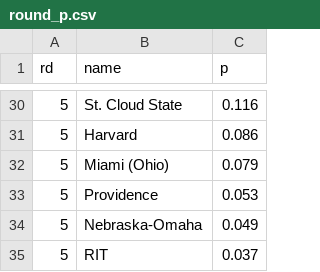
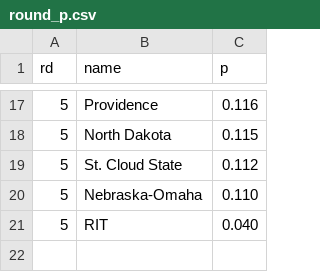
Before and after one commit to octonion/hockey, a CSV file: uscho/tournament/round_p.csv, drawn as a sheet; only a part is shown, gaps mark what is left out; the diff covers the shown part only.

```diff
--- a/uscho/tournament/round_p.csv
+++ b/uscho/tournament/round_p.csv
@@ -30,6 +17,5 @@ rd,name,p
-5,St. Cloud State,0.116
-5,Harvard,0.086
-5,Miami (Ohio),0.079
-5,Providence,0.053
-5,Nebraska-Omaha,0.049
-5,RIT,0.037
+5,Providence,0.116
+5,North Dakota,0.115
+5,St. Cloud State,0.112
+5,Nebraska-Omaha,0.110
+5,RIT,0.040
```
Also changed, not shown: 4 added rows, 17 removed rows and 9 edited cells elsewhere in this file, uscho/tournament/rounds_updated.csv, 3 other files.
